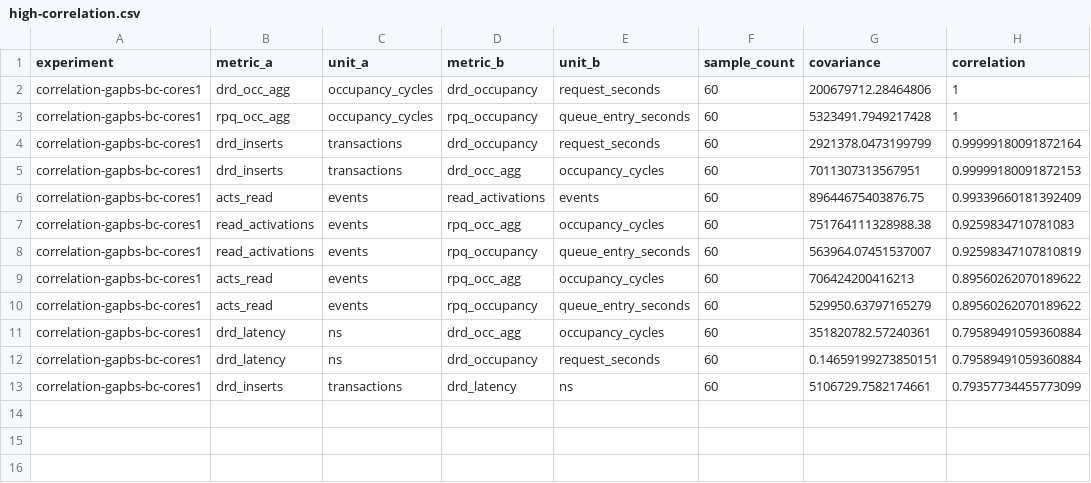
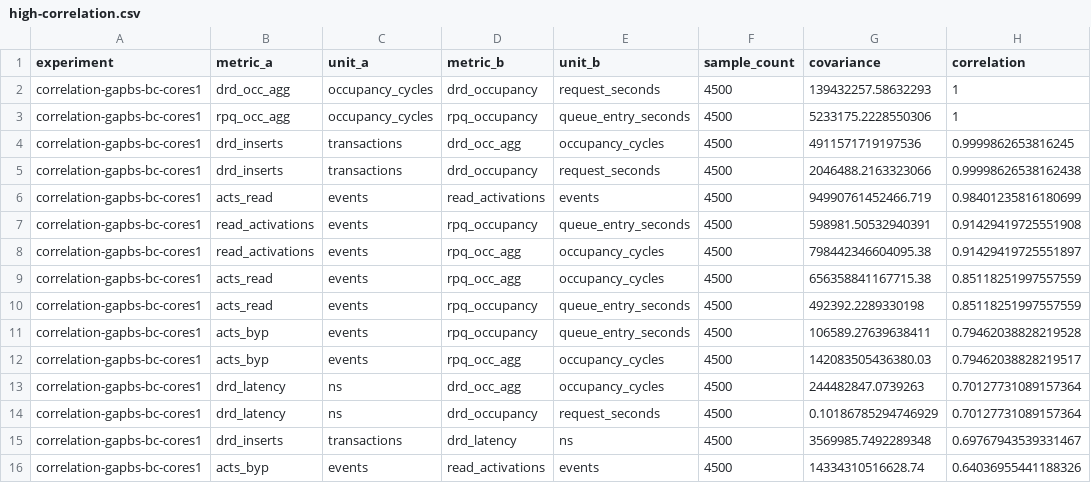
Before and after one commit to katieyan1/understanding-the-host-network, a CSV file: .correlation-data/gapbs-bc/high-correlation.csv, drawn as a sheet.

Commit message:
gabps-bc experiments

```diff
--- a/.correlation-data/gapbs-bc/high-correlation.csv
+++ b/.correlation-data/gapbs-bc/high-correlation.csv
@@ -1,13 +1,16 @@
 experiment,metric_a,unit_a,metric_b,unit_b,sample_count,covariance,correlation
-correlation-gapbs-bc-cores1,drd_occ_agg,occupancy_cycles,drd_occupancy,request_seconds,60,200679712.28464806,1
-correlation-gapbs-bc-cores1,rpq_occ_agg,occupancy_cycles,rpq_occupancy,queue_entry_seconds,60,5323491.7949217428,1
-correlation-gapbs-bc-cores1,drd_inserts,transactions,drd_occupancy,request_seconds,60,2921378.0473199799,0.99999180091872164
-correlation-gapbs-bc-cores1,drd_inserts,transactions,drd_occ_agg,occupancy_cycles,60,7011307313567951,0.99999180091872153
-correlation-gapbs-bc-cores1,acts_read,events,read_activations,events,60,89644675403876.75,0.99339660181392409
-correlation-gapbs-bc-cores1,read_activations,events,rpq_occ_agg,occupancy_cycles,60,751764111328988.38,0.9259834710781083
-correlation-gapbs-bc-cores1,read_activations,events,rpq_occupancy,queue_entry_seconds,60,563964.07451537007,0.92598347107810819
-correlation-gapbs-bc-cores1,acts_read,events,rpq_occ_agg,occupancy_cycles,60,706424200416213,0.89560262070189622
-correlation-gapbs-bc-cores1,acts_read,events,rpq_occupancy,queue_entry_seconds,60,529950.63797165279,0.89560262070189622
-correlation-gapbs-bc-cores1,drd_latency,ns,drd_occ_agg,occupancy_cycles,60,351820782.57240361,0.79589491059360884
-correlation-gapbs-bc-cores1,drd_latency,ns,drd_occupancy,request_seconds,60,0.14659199273850151,0.79589491059360884
-correlation-gapbs-bc-cores1,drd_inserts,transactions,drd_latency,ns,60,5106729.7582174661,0.79357734455773099
+correlation-gapbs-bc-cores1,drd_occ_agg,occupancy_cycles,drd_occupancy,request_seconds,4500,139432257.58632293,1
+correlation-gapbs-bc-cores1,rpq_occ_agg,occupancy_cycles,rpq_occupancy,queue_entry_seconds,4500,5233175.2228550306,1
+correlation-gapbs-bc-cores1,drd_inserts,transactions,drd_occ_agg,occupancy_cycles,4500,4911571719197536,0.9999862653816245
+correlation-gapbs-bc-cores1,drd_inserts,transactions,drd_occupancy,request_seconds,4500,2046488.2163323066,0.99998626538162438
+correlation-gapbs-bc-cores1,acts_read,events,read_activations,events,4500,94990761452466.719,0.98401235816180699
+correlation-gapbs-bc-cores1,read_activations,events,rpq_occupancy,queue_entry_seconds,4500,598981.50532940391,0.91429419725551908
+correlation-gapbs-bc-cores1,read_activations,events,rpq_occ_agg,occupancy_cycles,4500,798442346604095.38,0.91429419725551897
+correlation-gapbs-bc-cores1,acts_read,events,rpq_occ_agg,occupancy_cycles,4500,656358841167715.38,0.85118251997557559
+correlation-gapbs-bc-cores1,acts_read,events,rpq_occupancy,queue_entry_seconds,4500,492392.2289330198,0.85118251997557559
+correlation-gapbs-bc-cores1,acts_byp,events,rpq_occupancy,queue_entry_seconds,4500,106589.27639638411,0.79462038828219528
+correlation-gapbs-bc-cores1,acts_byp,events,rpq_occ_agg,occupancy_cycles,4500,142083505436380.03,0.79462038828219517
+correlation-gapbs-bc-cores1,drd_latency,ns,drd_occ_agg,occupancy_cycles,4500,244482847.0739263,0.70127731089157364
+correlation-gapbs-bc-cores1,drd_latency,ns,drd_occupancy,request_seconds,4500,0.10186785294746929,0.70127731089157364
+correlation-gapbs-bc-cores1,drd_inserts,transactions,drd_latency,ns,4500,3569985.7492289348,0.69767943539331467
+correlation-gapbs-bc-cores1,acts_byp,events,read_activations,events,4500,14334310516628.74,0.64036955441188326
```
Also changed, not shown: .correlation-data/gapbs-bc/dependable-metric-summary.csv, .correlation-data/gapbs-bc/experiment-metadata.csv, 8 other files.
